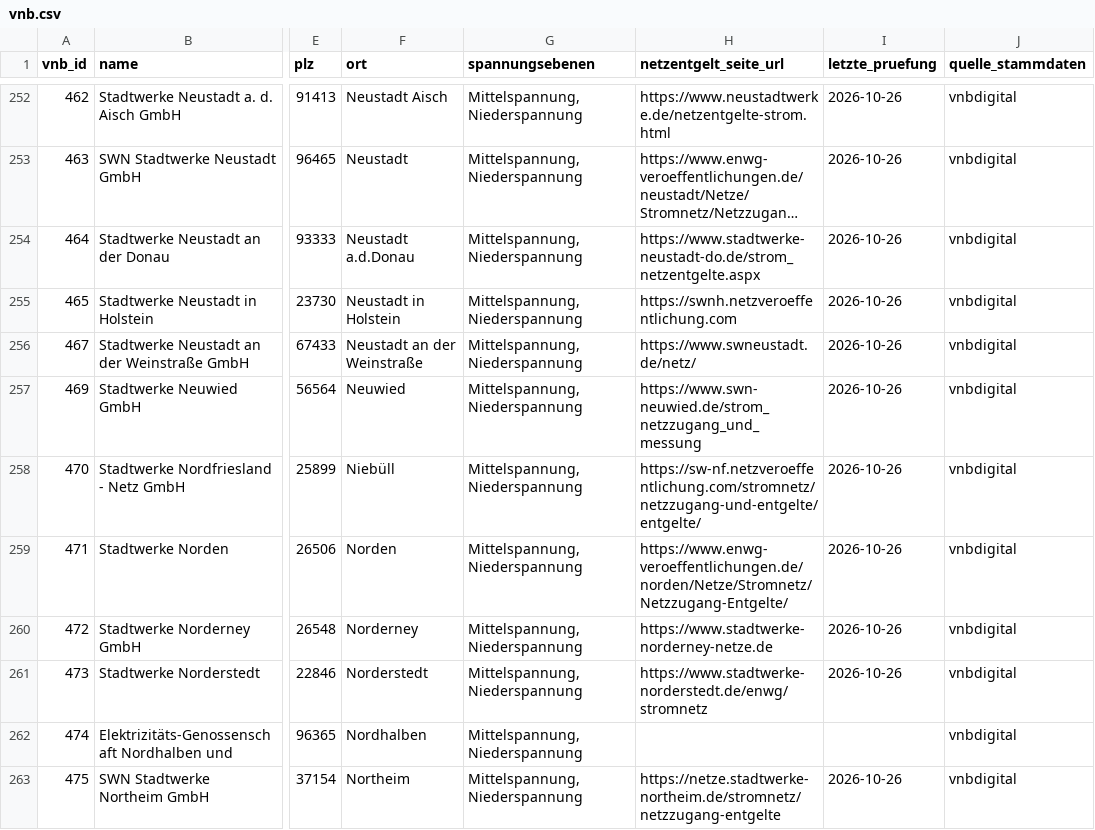
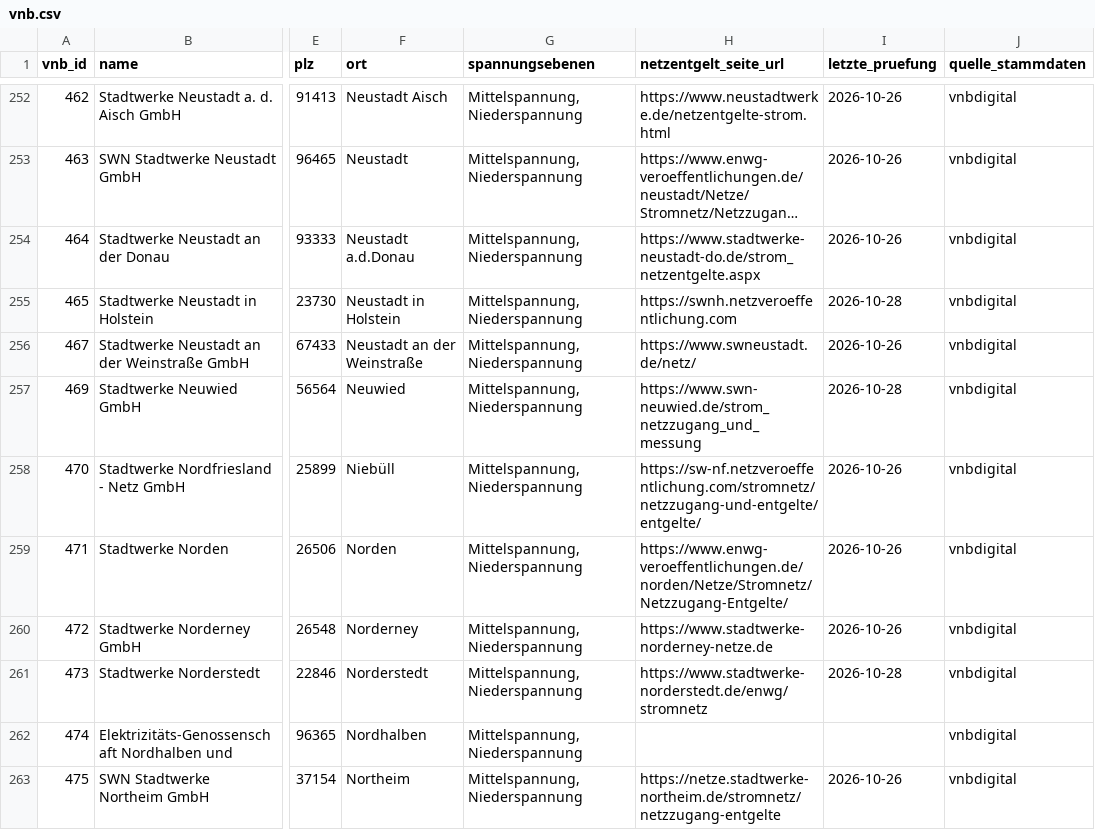
Before and after one commit to the78mole/Par14a-Database, a CSV file: data/vnb.csv, drawn as a sheet; only a part is shown, gaps mark what is left out; long unchanged cells end in …; the diff covers the shown part only; the diff names each change by its address in the sheet, - before the commit and + after, or states it on an @@ line.

```diff
--- a/data/vnb.csv
+++ b/data/vnb.csv
-I255 (letzte_pruefung): 2026-10-26
+I255 (letzte_pruefung): 2026-10-28
-I257 (letzte_pruefung): 2026-10-26
+I257 (letzte_pruefung): 2026-10-28
-I261 (letzte_pruefung): 2026-10-26
+I261 (letzte_pruefung): 2026-10-28
```
Also changed, not shown: 109 edited cells elsewhere in this file, 3 other files.
